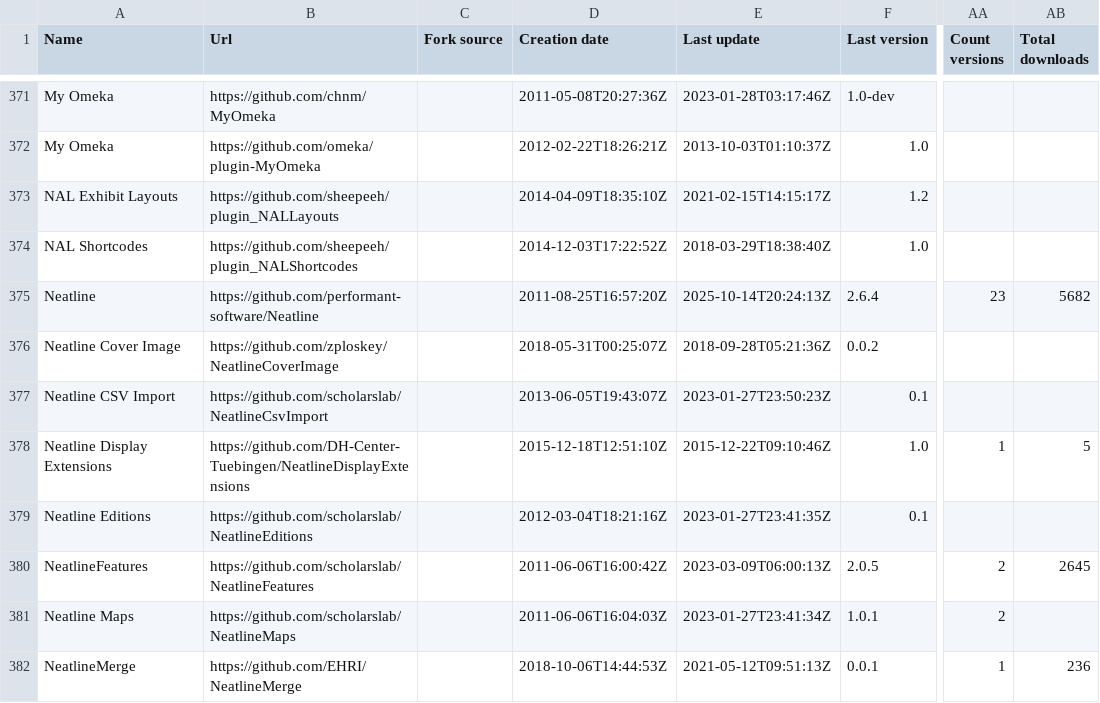
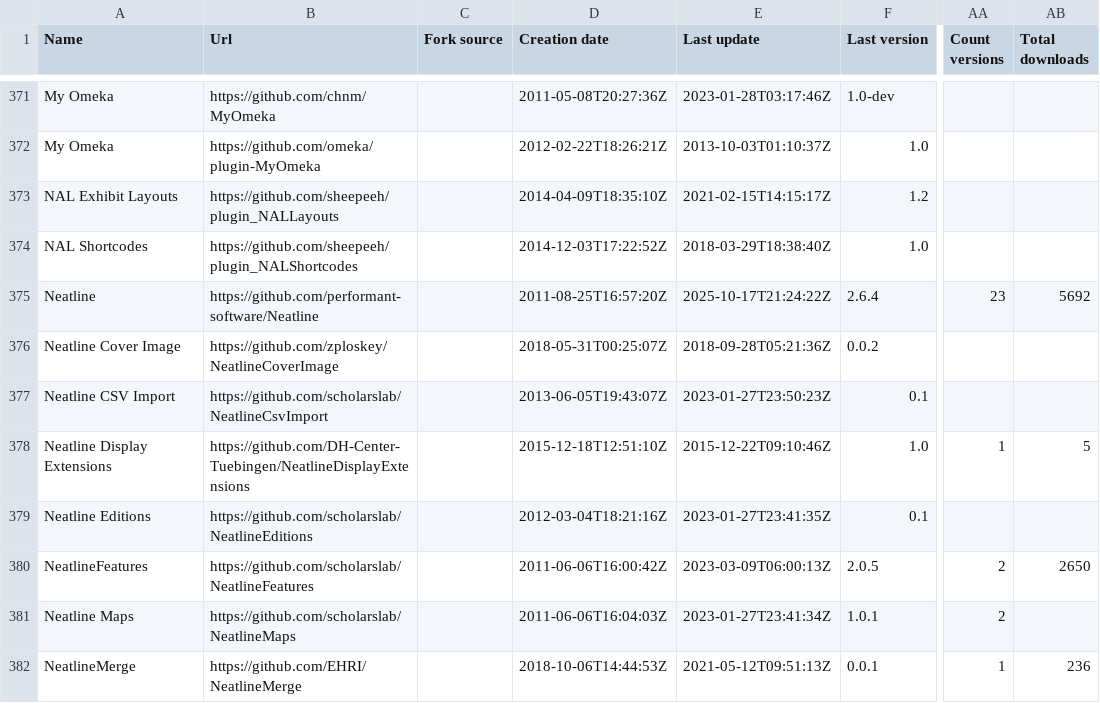
Before and after one commit to Daniel-KM/UpgradeToOmekaS, a CSV file: _data/omeka_plugins.csv, drawn as a sheet; only a part is shown, gaps mark what is left out; the diff covers the shown part only; the diff names each change by its address in the sheet, - before the commit and + after, or states it on an @@ line.

```diff
--- a/_data/omeka_plugins.csv
+++ b/_data/omeka_plugins.csv
-E375 (Last update): 2025-10-14T20:24:13Z
+E375 (Last update): 2025-10-17T21:24:22Z
-AB375 (Total downloads): 5682
+AB375 (Total downloads): 5692
-AB380 (Total downloads): 2645
+AB380 (Total downloads): 2650
```
Also changed, not shown: 47 edited cells elsewhere in this file, _data/omeka_plugins_versions.tsv, _data/omeka_s_modules.csv, 2 other files.
